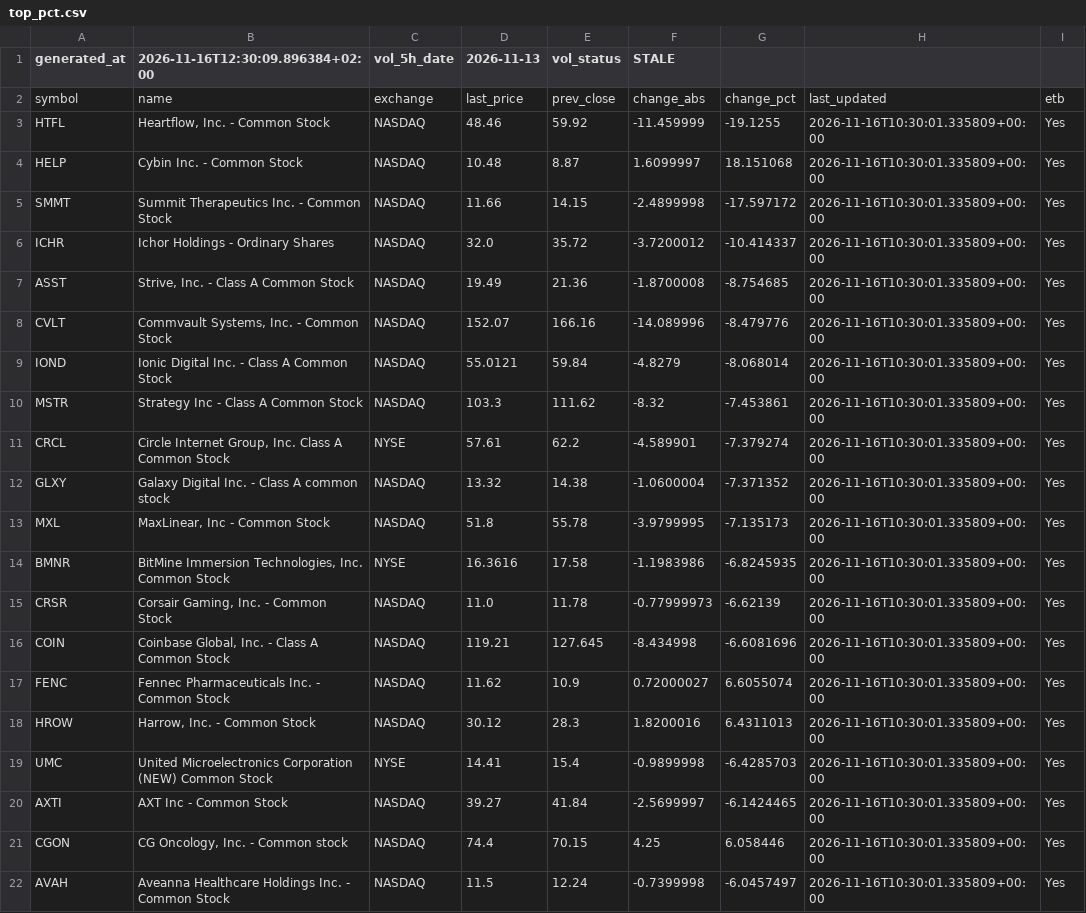
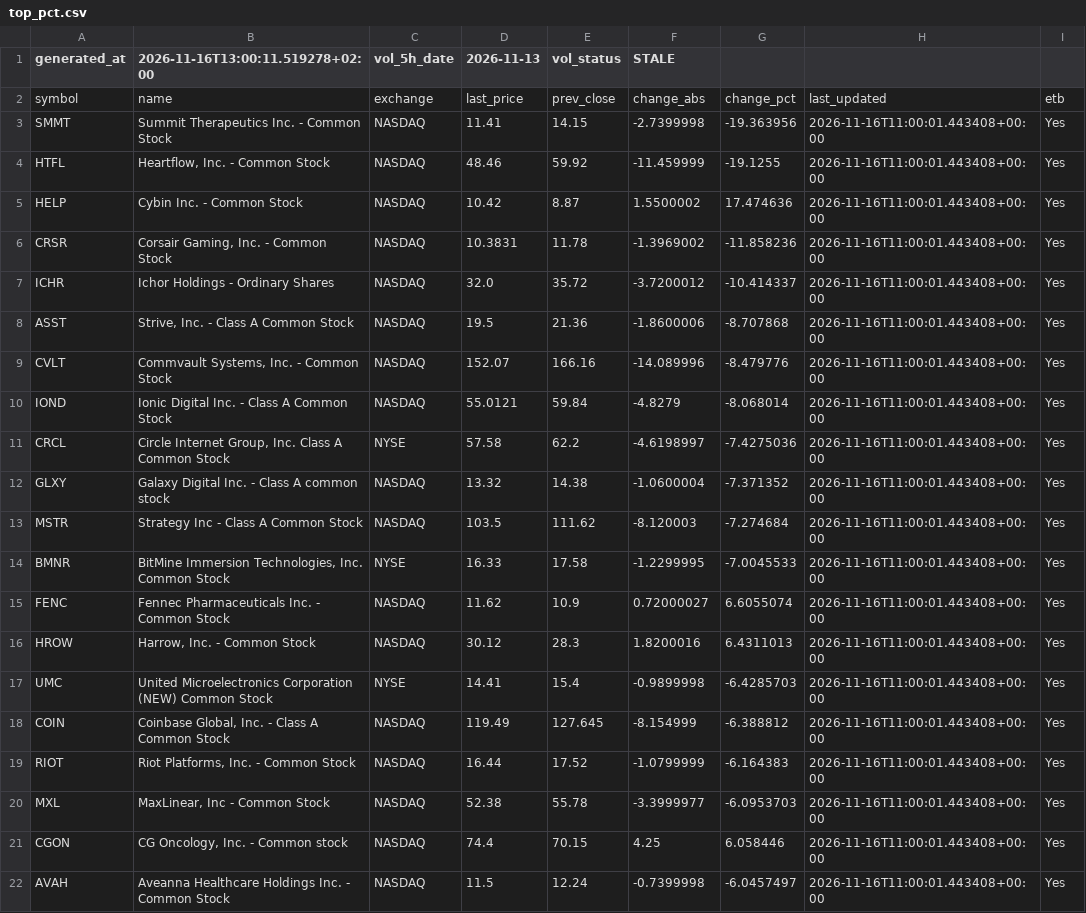
Before and after one commit to alonsadan1970/daily-stocks-data, a CSV file: top_pct.csv, drawn as a sheet.

```diff
--- a/top_pct.csv
+++ b/top_pct.csv
@@ -1,22 +1,22 @@
-generated_at,2026-11-16T12:30:09.896384+02:00,vol_5h_date,2026-11-13,vol_status,STALE
+generated_at,2026-11-16T13:00:11.519278+02:00,vol_5h_date,2026-11-13,vol_status,STALE
 symbol,name,exchange,last_price,prev_close,change_abs,change_pct,last_updated,etb
-HTFL,"Heartflow, Inc. - Common Stock",NASDAQ,48.46,59.92,-11.459999,-19.1255,2026-11-16T10:30:01.335809+00:00,Yes
-HELP,Cybin Inc. - Common Stock,NASDAQ,10.48,8.87,1.6099997,18.151068,2026-11-16T10:30:01.335809+00:00,Yes
-SMMT,Summit Therapeutics Inc.  - Common Stock,NASDAQ,11.66,14.15,-2.4899998,-17.597172,2026-11-16T10:30:01.335809+00:00,Yes
-ICHR,Ichor Holdings - Ordinary Shares,NASDAQ,32.0,35.72,-3.7200012,-10.414337,2026-11-16T10:30:01.335809+00:00,Yes
-ASST,"Strive, Inc. - Class A Common Stock",NASDAQ,19.49,21.36,-1.8700008,-8.754685,2026-11-16T10:30:01.335809+00:00,Yes
-CVLT,"Commvault Systems, Inc. - Common Stock",NASDAQ,152.07,166.16,-14.089996,-8.479776,2026-11-16T10:30:01.335809+00:00,Yes
-IOND,Ionic Digital Inc. - Class A Common Stock,NASDAQ,55.0121,59.84,-4.8279,-8.068014,2026-11-16T10:30:01.335809+00:00,Yes
-MSTR,Strategy Inc - Class A Common Stock,NASDAQ,103.3,111.62,-8.32,-7.453861,2026-11-16T10:30:01.335809+00:00,Yes
-CRCL,"Circle Internet Group, Inc. Class A Common Stock",NYSE,57.61,62.2,-4.589901,-7.379274,2026-11-16T10:30:01.335809+00:00,Yes
-GLXY,Galaxy Digital Inc. - Class A common stock,NASDAQ,13.32,14.38,-1.0600004,-7.371352,2026-11-16T10:30:01.335809+00:00,Yes
-MXL,"MaxLinear, Inc - Common Stock",NASDAQ,51.8,55.78,-3.9799995,-7.135173,2026-11-16T10:30:01.335809+00:00,Yes
-BMNR,"BitMine Immersion Technologies, Inc. Common Stock",NYSE,16.3616,17.58,-1.1983986,-6.8245935,2026-11-16T10:30:01.335809+00:00,Yes
-CRSR,"Corsair Gaming, Inc. - Common Stock",NASDAQ,11.0,11.78,-0.77999973,-6.62139,2026-11-16T10:30:01.335809+00:00,Yes
-COIN,"Coinbase Global, Inc. - Class A Common Stock",NASDAQ,119.21,127.645,-8.434998,-6.6081696,2026-11-16T10:30:01.335809+00:00,Yes
-FENC,Fennec Pharmaceuticals Inc. - Common Stock,NASDAQ,11.62,10.9,0.72000027,6.6055074,2026-11-16T10:30:01.335809+00:00,Yes
-HROW,"Harrow, Inc. - Common Stock",NASDAQ,30.12,28.3,1.8200016,6.4311013,2026-11-16T10:30:01.335809+00:00,Yes
-UMC,United Microelectronics Corporation (NEW) Common Stock,NYSE,14.41,15.4,-0.9899998,-6.4285703,2026-11-16T10:30:01.335809+00:00,Yes
-AXTI,AXT Inc - Common Stock,NASDAQ,39.27,41.84,-2.5699997,-6.1424465,2026-11-16T10:30:01.335809+00:00,Yes
-CGON,"CG Oncology, Inc. - Common stock",NASDAQ,74.4,70.15,4.25,6.058446,2026-11-16T10:30:01.335809+00:00,Yes
-AVAH,Aveanna Healthcare Holdings Inc. - Common Stock,NASDAQ,11.5,12.24,-0.7399998,-6.0457497,2026-11-16T10:30:01.335809+00:00,Yes
+SMMT,Summit Therapeutics Inc.  - Common Stock,NASDAQ,11.41,14.15,-2.7399998,-19.363956,2026-11-16T11:00:01.443408+00:00,Yes
+HTFL,"Heartflow, Inc. - Common Stock",NASDAQ,48.46,59.92,-11.459999,-19.1255,2026-11-16T11:00:01.443408+00:00,Yes
+HELP,Cybin Inc. - Common Stock,NASDAQ,10.42,8.87,1.5500002,17.474636,2026-11-16T11:00:01.443408+00:00,Yes
+CRSR,"Corsair Gaming, Inc. - Common Stock",NASDAQ,10.3831,11.78,-1.3969002,-11.858236,2026-11-16T11:00:01.443408+00:00,Yes
+ICHR,Ichor Holdings - Ordinary Shares,NASDAQ,32.0,35.72,-3.7200012,-10.414337,2026-11-16T11:00:01.443408+00:00,Yes
+ASST,"Strive, Inc. - Class A Common Stock",NASDAQ,19.5,21.36,-1.8600006,-8.707868,2026-11-16T11:00:01.443408+00:00,Yes
+CVLT,"Commvault Systems, Inc. - Common Stock",NASDAQ,152.07,166.16,-14.089996,-8.479776,2026-11-16T11:00:01.443408+00:00,Yes
+IOND,Ionic Digital Inc. - Class A Common Stock,NASDAQ,55.0121,59.84,-4.8279,-8.068014,2026-11-16T11:00:01.443408+00:00,Yes
+CRCL,"Circle Internet Group, Inc. Class A Common Stock",NYSE,57.58,62.2,-4.6198997,-7.4275036,2026-11-16T11:00:01.443408+00:00,Yes
+GLXY,Galaxy Digital Inc. - Class A common stock,NASDAQ,13.32,14.38,-1.0600004,-7.371352,2026-11-16T11:00:01.443408+00:00,Yes
+MSTR,Strategy Inc - Class A Common Stock,NASDAQ,103.5,111.62,-8.120003,-7.274684,2026-11-16T11:00:01.443408+00:00,Yes
+BMNR,"BitMine Immersion Technologies, Inc. Common Stock",NYSE,16.33,17.58,-1.2299995,-7.0045533,2026-11-16T11:00:01.443408+00:00,Yes
+FENC,Fennec Pharmaceuticals Inc. - Common Stock,NASDAQ,11.62,10.9,0.72000027,6.6055074,2026-11-16T11:00:01.443408+00:00,Yes
+HROW,"Harrow, Inc. - Common Stock",NASDAQ,30.12,28.3,1.8200016,6.4311013,2026-11-16T11:00:01.443408+00:00,Yes
+UMC,United Microelectronics Corporation (NEW) Common Stock,NYSE,14.41,15.4,-0.9899998,-6.4285703,2026-11-16T11:00:01.443408+00:00,Yes
+COIN,"Coinbase Global, Inc. - Class A Common Stock",NASDAQ,119.49,127.645,-8.154999,-6.388812,2026-11-16T11:00:01.443408+00:00,Yes
+RIOT,"Riot Platforms, Inc. - Common Stock",NASDAQ,16.44,17.52,-1.0799999,-6.164383,2026-11-16T11:00:01.443408+00:00,Yes
+MXL,"MaxLinear, Inc - Common Stock",NASDAQ,52.38,55.78,-3.3999977,-6.0953703,2026-11-16T11:00:01.443408+00:00,Yes
+CGON,"CG Oncology, Inc. - Common stock",NASDAQ,74.4,70.15,4.25,6.058446,2026-11-16T11:00:01.443408+00:00,Yes
+AVAH,Aveanna Healthcare Holdings Inc. - Common Stock,NASDAQ,11.5,12.24,-0.7399998,-6.0457497,2026-11-16T11:00:01.443408+00:00,Yes
```
Also changed, not shown: top_abs.csv, top_abs_200.csv.
